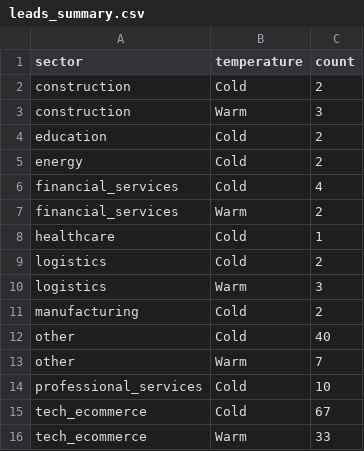
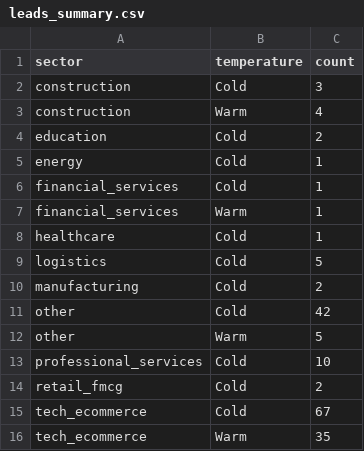
Before and after one commit to ngugi-cloud/BridgeRadar, a CSV file: data/leads_summary.csv, drawn as a sheet.

```diff
--- a/data/leads_summary.csv
+++ b/data/leads_summary.csv
@@ -1,16 +1,16 @@
 sector,temperature,count
-construction,Cold,2
-construction,Warm,3
+construction,Cold,3
+construction,Warm,4
 education,Cold,2
-energy,Cold,2
-financial_services,Cold,4
-financial_services,Warm,2
+energy,Cold,1
+financial_services,Cold,1
+financial_services,Warm,1
 healthcare,Cold,1
-logistics,Cold,2
-logistics,Warm,3
+logistics,Cold,5
 manufacturing,Cold,2
-other,Cold,40
-other,Warm,7
+other,Cold,42
+other,Warm,5
 professional_services,Cold,10
+retail_fmcg,Cold,2
 tech_ecommerce,Cold,67
-tech_ecommerce,Warm,33
+tech_ecommerce,Warm,35
```
Also changed, not shown: data/active_jobs.csv, data/manual_integration_required.csv, 8 other files.
